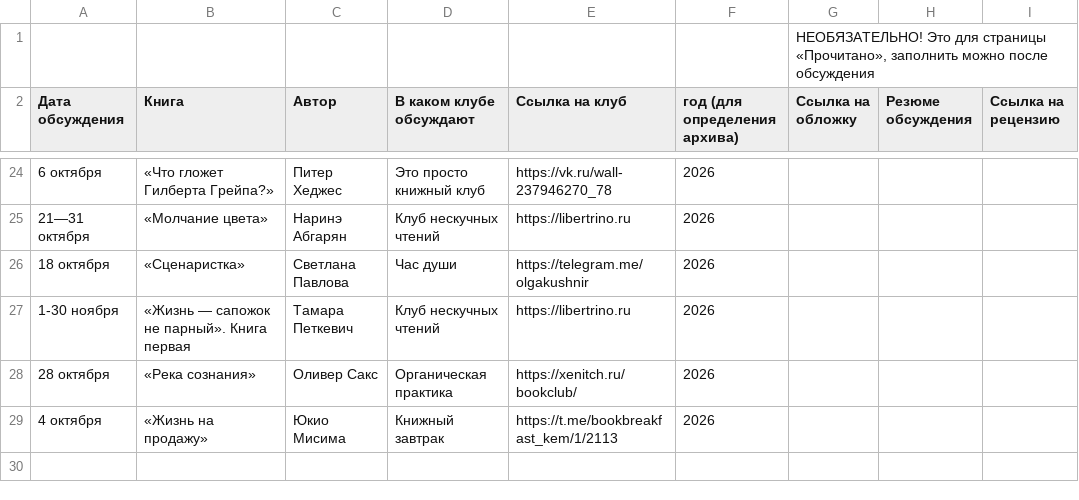
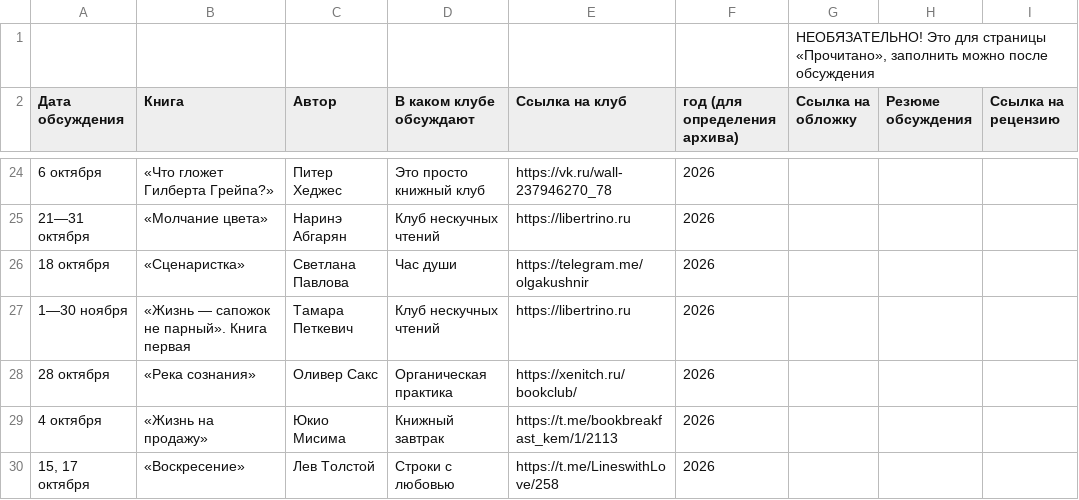
Before and after one commit to xenitch/umkultura-site, a CSV file: data/afisha.csv, drawn as a sheet; only a part is shown, gaps mark what is left out.

```diff
--- a/data/afisha.csv
+++ b/data/afisha.csv
@@ -26,4 +26,5 @@
 18 октября,«Сценаристка»,Светлана Павлова,Час души,https://telegram.me/olgakushnir,2026,,,
-1-30 ноября ,«Жизнь — сапожок не парный». Книга первая,Тамара Петкевич,Клуб нескучных чтений,https://libertrino.ru,2026,,,
+1—30 ноября ,«Жизнь — сапожок не парный». Книга первая,Тамара Петкевич,Клуб нескучных чтений,https://libertrino.ru,2026,,,
 28 октября,«Река сознания»,Оливер Сакс,Органическая практика,https://xenitch.ru/bookclub/,2026,,,
 4 октября,«Жизнь на продажу»,Юкио Мисима,Книжный завтрак,https://t.me/bookbreakfast_kem/1/2113,2026,,,
+"15, 17 октября",«Воскресение»,Лев Толстой,Строки с любовью,https://t.me/LineswithLove/258,2026,,,
```
Also changed, not shown: 1 other file.
